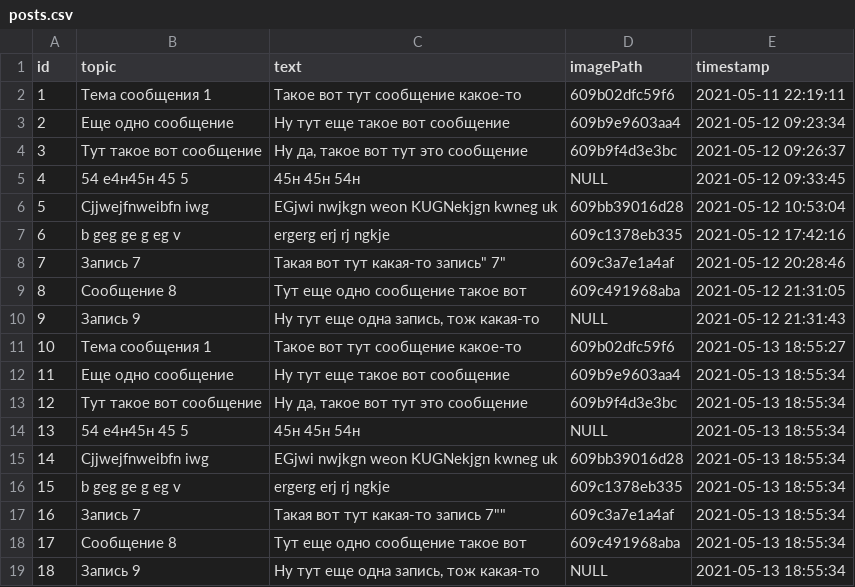
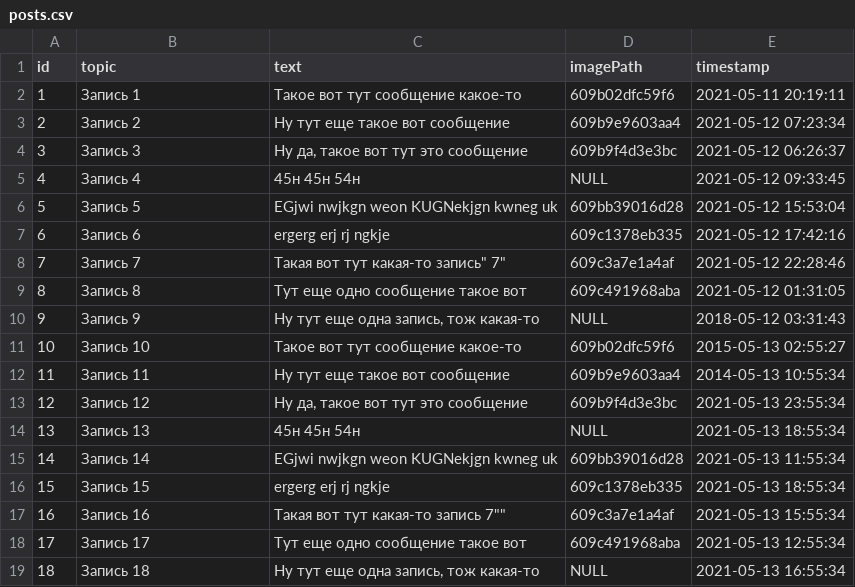
Before and after one commit to 2CPT1MP/web-2.2, a CSV file: files/posts.csv, drawn as a sheet.

```diff
--- a/files/posts.csv
+++ b/files/posts.csv
@@ -1,19 +1,19 @@
 id,topic,text,imagePath,timestamp
-1,"Тема сообщения 1","Такое вот тут сообщение какое-то",609b02dfc59f6,"2021-05-11 22:19:11"
-2,"Еще одно сообщение","Ну тут еще такое вот сообщение",609b9e9603aa4,"2021-05-12 09:23:34"
-3,"Тут такое вот сообщение","Ну да, такое вот тут это сообщение",609b9f4d3e3bc,"2021-05-12 09:26:37"
-4,"54 е4н45н 45 5 ","45н 45н 54н ",NULL,"2021-05-12 09:33:45"
-5,"Cjjwejfnweibfn iwg","EGjwi nwjkgn weon KUGNekjgn kwneg uk",609bb39016d28,"2021-05-12 10:53:04"
-6,"b geg ge g eg v ","ergerg erj rj ngkje",609c1378eb335,"2021-05-12 17:42:16"
-7,"Запись 7","Такая вот тут какая-то "запись" 7",609c3a7e1a4af,"2021-05-12 20:28:46"
-8,"Сообщение 8","Тут еще одно сообщение такое вот",609c491968aba,"2021-05-12 21:31:05"
-9,"Запись 9","Ну тут еще одна запись, тож какая-то",NULL,"2021-05-12 21:31:43"
-10,"Тема сообщения 1","Такое вот тут сообщение какое-то",609b02dfc59f6,"2021-05-13 18:55:27"
-11,"Еще одно сообщение","Ну тут еще такое вот сообщение",609b9e9603aa4,"2021-05-13 18:55:34"
-12,"Тут такое вот сообщение","Ну да, такое вот тут это сообщение",609b9f4d3e3bc,"2021-05-13 18:55:34"
-13,"54 е4н45н 45 5 ","45н 45н 54н ",NULL,"2021-05-13 18:55:34"
-14,"Cjjwejfnweibfn iwg","EGjwi nwjkgn weon KUGNekjgn kwneg uk",609bb39016d28,"2021-05-13 18:55:34"
-15,"b geg ge g eg v ","ergerg erj rj ngkje",609c1378eb335,"2021-05-13 18:55:34"
-16,"Запись 7","Такая вот тут какая-то запись" 7"",609c3a7e1a4af,"2021-05-13 18:55:34"
-17,"Сообщение 8","Тут еще одно сообщение такое вот",609c491968aba,"2021-05-13 18:55:34"
-18,"Запись 9","Ну тут еще одна запись, тож какая-то",NULL,"2021-05-13 18:55:34"
+1,"Запись 1","Такое вот тут сообщение какое-то",609b02dfc59f6,"2021-05-11 20:19:11"
+2,"Запись 2","Ну тут еще такое вот сообщение",609b9e9603aa4,"2021-05-12 07:23:34"
+3,"Запись 3","Ну да, такое вот тут это сообщение",609b9f4d3e3bc,"2021-05-12 06:26:37"
+4,"Запись 4","45н 45н 54н ",NULL,"2021-05-12 09:33:45"
+5,"Запись 5","EGjwi nwjkgn weon KUGNekjgn kwneg uk",609bb39016d28,"2021-05-12 15:53:04"
+6,"Запись 6","ergerg erj rj ngkje",609c1378eb335,"2021-05-12 17:42:16"
+7,"Запись 7","Такая вот тут какая-то "запись" 7",609c3a7e1a4af,"2021-05-12 22:28:46"
+8,"Запись 8","Тут еще одно сообщение такое вот",609c491968aba,"2021-05-12 01:31:05"
+9,"Запись 9","Ну тут еще одна запись, тож какая-то",NULL,"2018-05-12 03:31:43"
+10,"Запись 10","Такое вот тут сообщение какое-то",609b02dfc59f6,"2015-05-13 02:55:27"
+11,"Запись 11","Ну тут еще такое вот сообщение",609b9e9603aa4,"2014-05-13 10:55:34"
+12,"Запись 12","Ну да, такое вот тут это сообщение",609b9f4d3e3bc,"2021-05-13 23:55:34"
+13,"Запись 13","45н 45н 54н ",NULL,"2021-05-13 18:55:34"
+14,"Запись 14","EGjwi nwjkgn weon KUGNekjgn kwneg uk",609bb39016d28,"2021-05-13 11:55:34"
+15,"Запись 15","ergerg erj rj ngkje",609c1378eb335,"2021-05-13 18:55:34"
+16,"Запись 16","Такая вот тут какая-то запись" 7"",609c3a7e1a4af,"2021-05-13 15:55:34"
+17,"Запись 17","Тут еще одно сообщение такое вот",609c491968aba,"2021-05-13 12:55:34"
+18,"Запись 18","Ну тут еще одна запись, тож какая-то",NULL,"2021-05-13 16:55:34"
```
Also changed, not shown: 2 other files.
